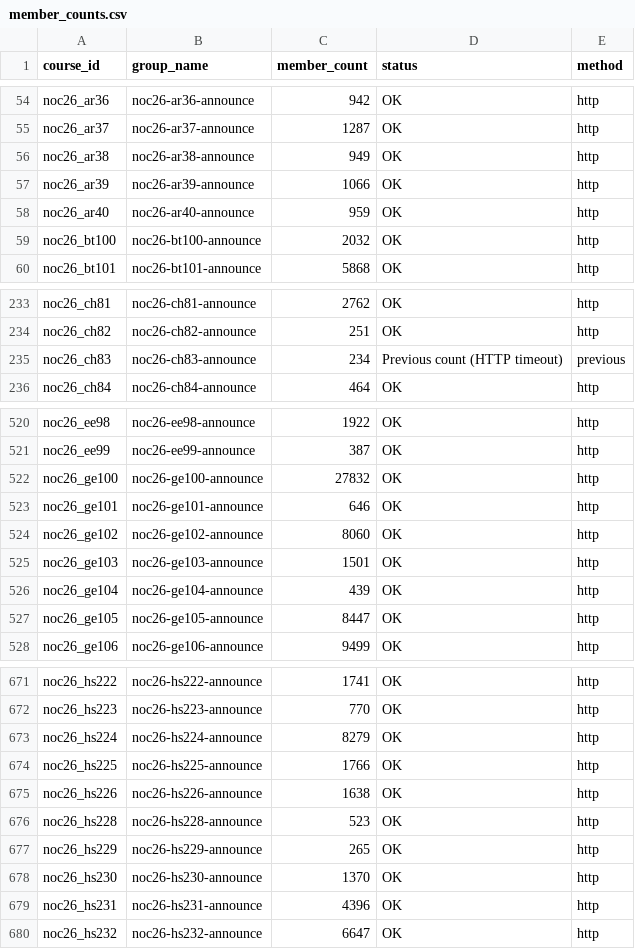
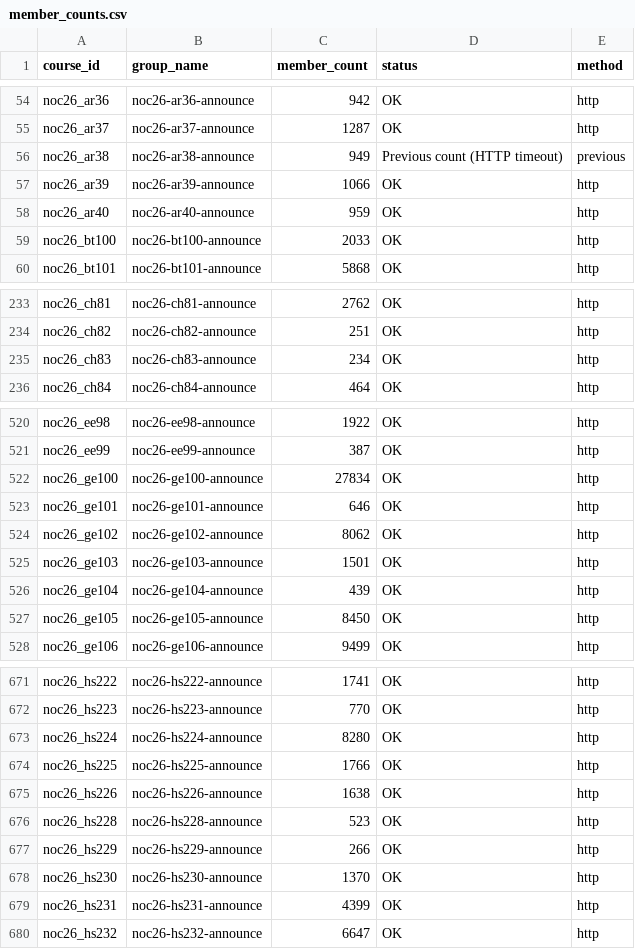
Before and after one commit to 01234santhoshprabhu/count, a CSV file: member_counts.csv, drawn as a sheet; only a part is shown, gaps mark what is left out; the diff covers the shown part only.

```diff
--- a/member_counts.csv
+++ b/member_counts.csv
@@ -55,6 +55,6 @@ noc26_ar36,noc26-ar36-announce,942,OK,http
 noc26_ar37,noc26-ar37-announce,1287,OK,http
-noc26_ar38,noc26-ar38-announce,949,OK,http
+noc26_ar38,noc26-ar38-announce,949,Previous count (HTTP timeout),previous
 noc26_ar39,noc26-ar39-announce,1066,OK,http
 noc26_ar40,noc26-ar40-announce,959,OK,http
-noc26_bt100,noc26-bt100-announce,2032,OK,http
+noc26_bt100,noc26-bt100-announce,2033,OK,http
 noc26_bt101,noc26-bt101-announce,5868,OK,http
@@ -234,3 +234,3 @@ noc26_ch81,noc26-ch81-announce,2762,OK,http
 noc26_ch82,noc26-ch82-announce,251,OK,http
-noc26_ch83,noc26-ch83-announce,234,Previous count (HTTP timeout),previous
+noc26_ch83,noc26-ch83-announce,234,OK,http
 noc26_ch84,noc26-ch84-announce,464,OK,http
@@ -521,8 +521,8 @@ noc26_ee98,noc26-ee98-announce,1922,OK,http
 noc26_ee99,noc26-ee99-announce,387,OK,http
-noc26_ge100,noc26-ge100-announce,27832,OK,http
+noc26_ge100,noc26-ge100-announce,27834,OK,http
 noc26_ge101,noc26-ge101-announce,646,OK,http
-noc26_ge102,noc26-ge102-announce,8060,OK,http
+noc26_ge102,noc26-ge102-announce,8062,OK,http
 noc26_ge103,noc26-ge103-announce,1501,OK,http
 noc26_ge104,noc26-ge104-announce,439,OK,http
-noc26_ge105,noc26-ge105-announce,8447,OK,http
+noc26_ge105,noc26-ge105-announce,8450,OK,http
 noc26_ge106,noc26-ge106-announce,9499,OK,http
@@ -672,3 +672,3 @@ noc26_hs222,noc26-hs222-announce,1741,OK,http
 noc26_hs223,noc26-hs223-announce,770,OK,http
-noc26_hs224,noc26-hs224-announce,8279,OK,http
+noc26_hs224,noc26-hs224-announce,8280,OK,http
 noc26_hs225,noc26-hs225-announce,1766,OK,http
@@ -676,5 +676,5 @@ noc26_hs226,noc26-hs226-announce,1638,OK,http
 noc26_hs228,noc26-hs228-announce,523,OK,http
-noc26_hs229,noc26-hs229-announce,265,OK,http
+noc26_hs229,noc26-hs229-announce,266,OK,http
 noc26_hs230,noc26-hs230-announce,1370,OK,http
-noc26_hs231,noc26-hs231-announce,4396,OK,http
+noc26_hs231,noc26-hs231-announce,4399,OK,http
 noc26_hs232,noc26-hs232-announce,6647,OK,http
```
Also changed, not shown: 36 edited cells elsewhere in this file, enrollment_report.csv, 4 other files.
